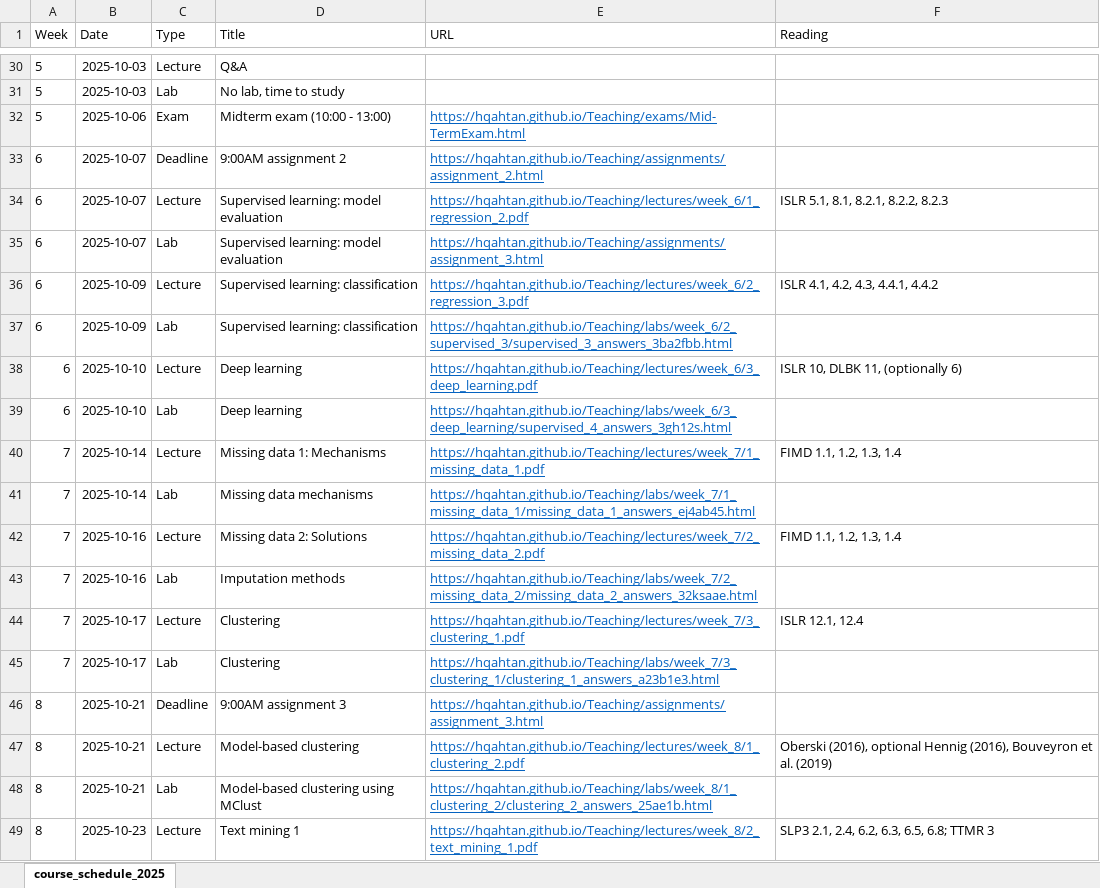
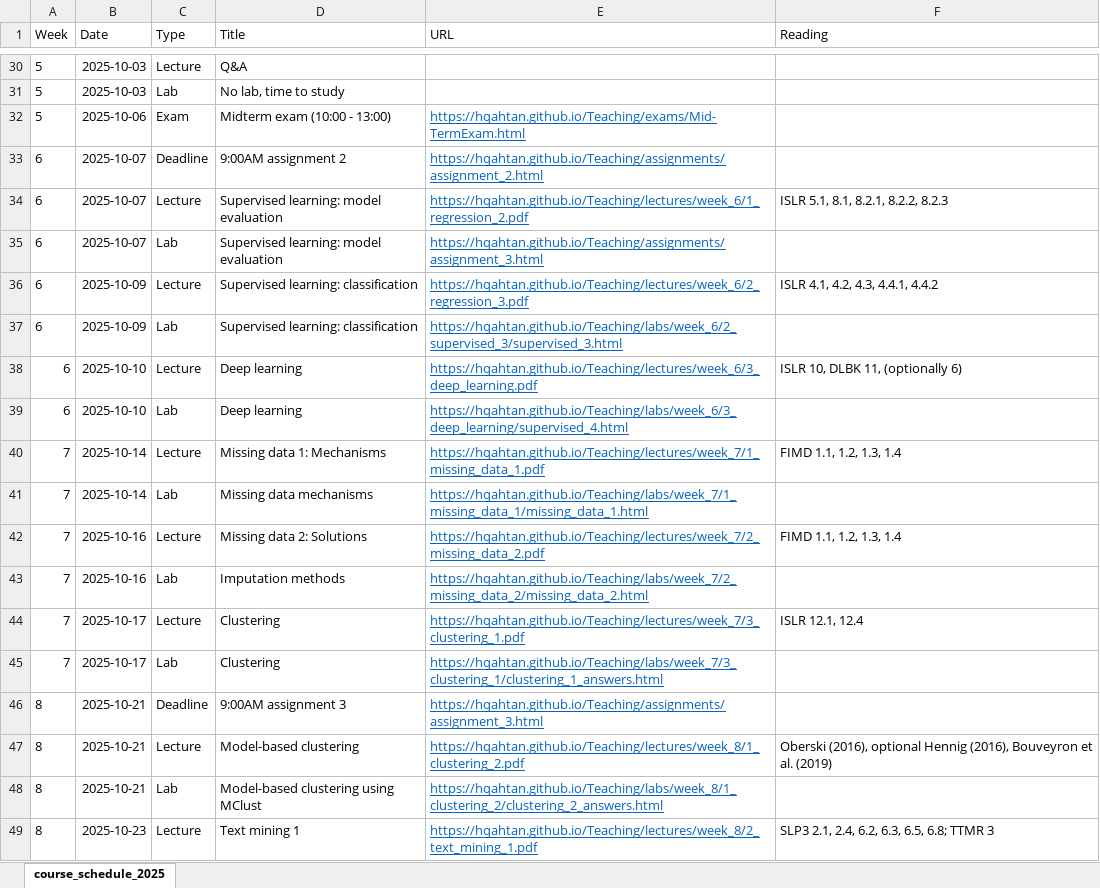
Before and after one commit to hqahtan/hqahtan.github.io, an Excel workbook: Teaching/course_schedule.xlsx, sheet course_schedule_2025, drawn as a sheet; only a part is shown, gaps mark what is left out; values as stored, in another font and other column widths than the file's, no borders; the diff covers the shown part only; the diff names each change by its address in the sheet, - before the commit and + after, or states it on an @@ line.

```diff
--- a/Teaching/course_schedule.xlsx (sheet course_schedule_2025)
+++ b/Teaching/course_schedule.xlsx (sheet course_schedule_2025)
-E37 (URL): https://hqahtan.github.io/Teaching/labs/week_6/2_supervised_3/supervised_3_answers_3ba2fbb.html
+E37 (URL): https://hqahtan.github.io/Teaching/labs/week_6/2_supervised_3/supervised_3.html
-E39 (URL): https://hqahtan.github.io/Teaching/labs/week_6/3_deep_learning/supervised_4_answers_3gh12s.html
+E39 (URL): https://hqahtan.github.io/Teaching/labs/week_6/3_deep_learning/supervised_4.html
-E41 (URL): https://hqahtan.github.io/Teaching/labs/week_7/1_missing_data_1/missing_data_1_answers_ej4ab45.html
+E41 (URL): https://hqahtan.github.io/Teaching/labs/week_7/1_missing_data_1/missing_data_1.html
-E43 (URL): https://hqahtan.github.io/Teaching/labs/week_7/2_missing_data_2/missing_data_2_answers_32ksaae.html
+E43 (URL): https://hqahtan.github.io/Teaching/labs/week_7/2_missing_data_2/missing_data_2.html
-E45 (URL): https://hqahtan.github.io/Teaching/labs/week_7/3_clustering_1/clustering_1_answers_a23b1e3.html
+E45 (URL): https://hqahtan.github.io/Teaching/labs/week_7/3_clustering_1/clustering_1_answers.html
-E48 (URL): https://hqahtan.github.io/Teaching/labs/week_8/1_clustering_2/clustering_2_answers_25ae1b.html
+E48 (URL): https://hqahtan.github.io/Teaching/labs/week_8/1_clustering_2/clustering_2_answers.html
```
Also changed, not shown: 17 edited cells elsewhere in this sheet, 3 other files.
